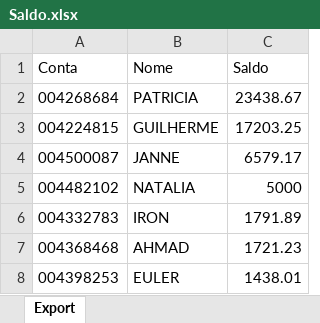
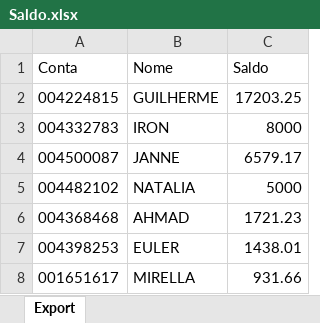
Before and after one commit to bluemetrixgit/Mesa_de_operacao, an Excel workbook: Saldo.xlsx, sheet Export, drawn as a sheet; only a part is shown; the shorter side is filled out with more unchanged rows; values as stored, in another font and other column widths than the file's, no borders; removed rows and columns are numbered as before the commit, all else as after; the diff names each change by its address in the sheet, - before the commit and + after, or states it on an @@ line.

Commit message:
Add files via upload

```diff
--- a/Saldo.xlsx (sheet Export)
+++ b/Saldo.xlsx (sheet Export)
-row 2: 004268684 | PATRICIA | 23438.67
+row 3: 004332783 | IRON | 8000
-row 6: 004332783 | IRON | 1791.89
```
